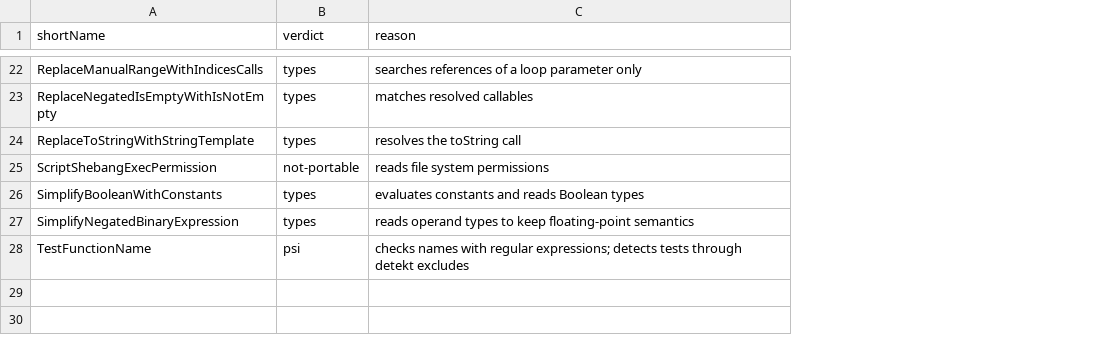
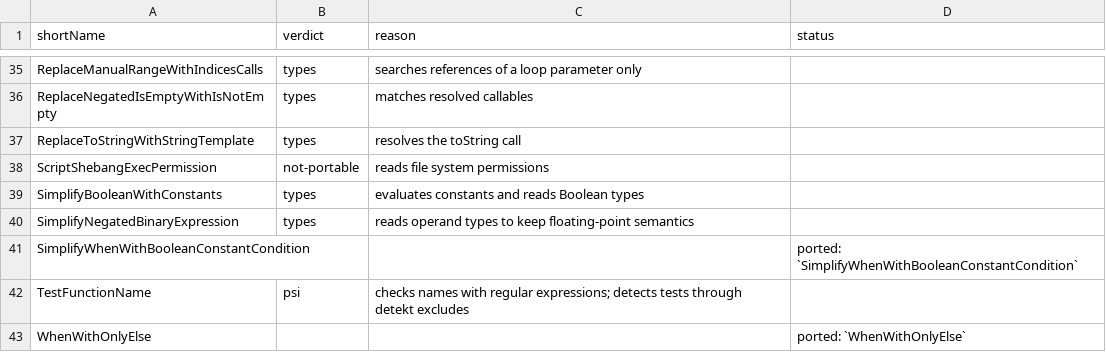
Before and after one commit to overpas/intellij-inspections-detekt-rules, a CSV file: docs/inspection-overrides.csv, drawn as a sheet; only a part is shown, gaps mark what is left out; the diff covers the shown part only; the diff names each change by its address in the sheet, - before the commit and + after, or states it on an @@ line.

```diff
--- a/docs/inspection-overrides.csv
+++ b/docs/inspection-overrides.csv
+column D (status), empty
+row 41: SimplifyWhenWithBooleanConstantCondition |  |  | ported: `SimplifyWhenWithBooleanConstantCondition`
+row 43: WhenWithOnlyElse |  |  | ported: `WhenWithOnlyElse`
```
Also changed, not shown: 13 added rows and 1 moved row elsewhere in this file, docs/inspections.csv, 17 other files.
